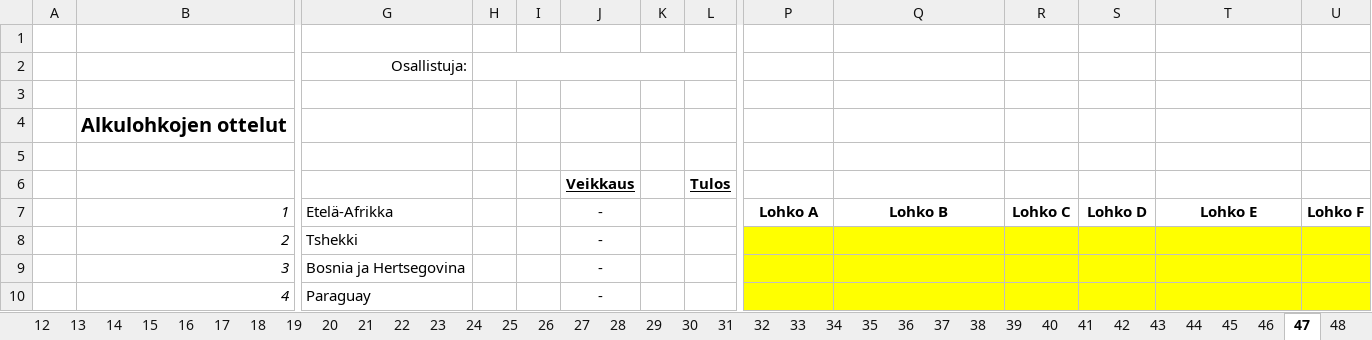
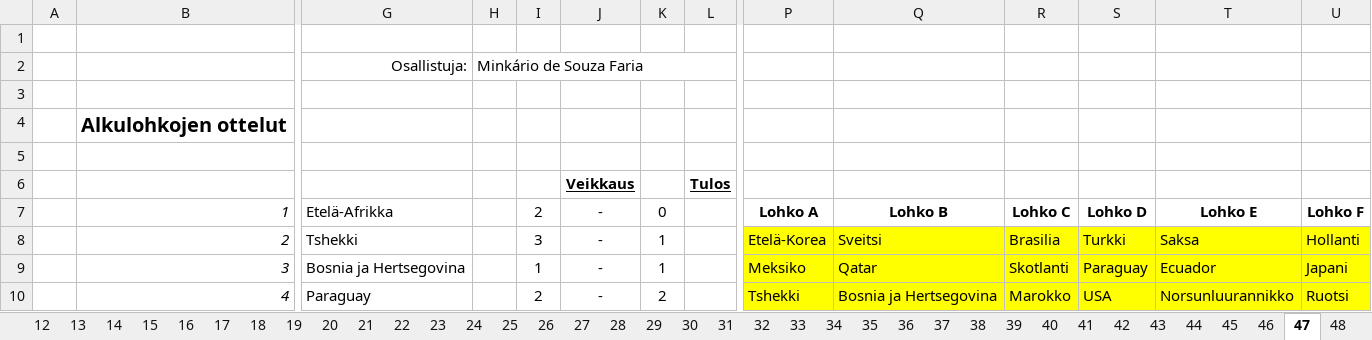
Before and after one commit to tuukkahyytiainen-byte/veikkaus2026, an Excel workbook: MM2026_pistelaskenta.xlsx, sheet 47, drawn as a sheet; only a part is shown, gaps mark what is left out; values as stored, in another font and other column widths than the file's, no borders; the diff covers the shown part only; the diff names each change by its address in the sheet, - before the commit and + after, or states it on an @@ line.

```diff
--- a/MM2026_pistelaskenta.xlsx (sheet 47)
+++ b/MM2026_pistelaskenta.xlsx (sheet 47)
-H2: (empty)
+H2: Minkário de Souza Faria
-I7: (empty)
+I7: 2
-K7: (empty)
+K7: 0
-I8: (empty)
+I8: 3
-K8:K9: (empty)
+K8:K9: 1
-P8: (empty)
+P8: Etelä-Korea
-Q8: (empty)
+Q8: Sveitsi
-R8: (empty)
+R8: Brasilia
-S8: (empty)
+S8: Turkki
-T8: (empty)
+T8: Saksa
-U8: (empty)
+U8: Hollanti
-I9: (empty)
+I9: 1
-P9: (empty)
+P9: Meksiko
-Q9: (empty)
+Q9: Qatar
-R9: (empty)
+R9: Skotlanti
-S9: (empty)
+S9: Paraguay
-T9: (empty)
+T9: Ecuador
-U9: (empty)
+U9: Japani
-I10: (empty)
+I10: 2
-K10: (empty)
+K10: 2
-P10: (empty)
+P10: Tshekki
-Q10: (empty)
+Q10: Bosnia ja Hertsegovina
-R10: (empty)
+R10: Marokko
-S10: (empty)
+S10: USA
-T10: (empty)
+T10: Norsunluurannikko
-U10: (empty)
+U10: Ruotsi
```
Also changed, not shown: 170 edited cells elsewhere in this sheet, sheet 48, sheet Pisteet, sheet Laskenta, sheet 46.
